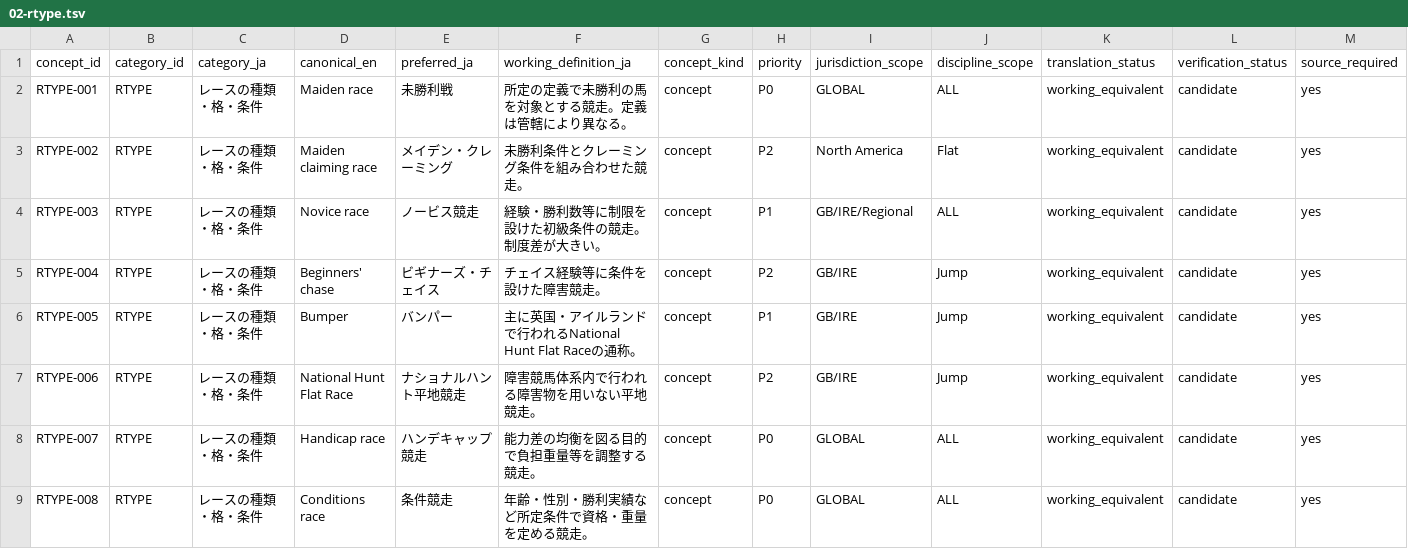
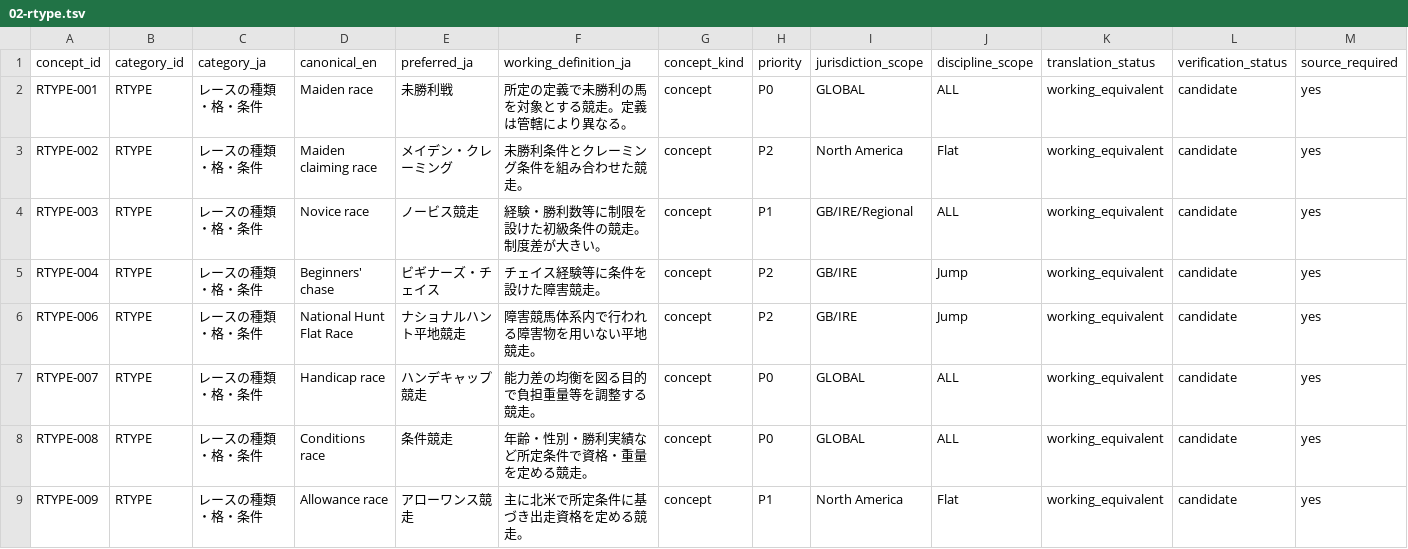
Before and after one commit to badjoke-lab/where-horses-run, a TSV file: data/glossary-master/concepts/02-rtype.tsv, drawn as a sheet; only a part is shown; the shorter side is filled out with more unchanged rows; rows hold the shown columns only; the diff names each change by its address in the sheet, - before the commit and + after, or states it on an @@ line.

Commit message:
data: merge Bumper into National Hunt Flat Race concept

```diff
--- a/data/glossary-master/concepts/02-rtype.tsv
+++ b/data/glossary-master/concepts/02-rtype.tsv
-row 6: RTYPE-005 | RTYPE | レースの種類・格・条件 | Bumper | バンパー | 主に英国・アイルランドで行われるNational Hunt Flat Raceの通称。 | concept | P1 | GB/IRE | Jump | working_equivalent | candidate | yes
```
